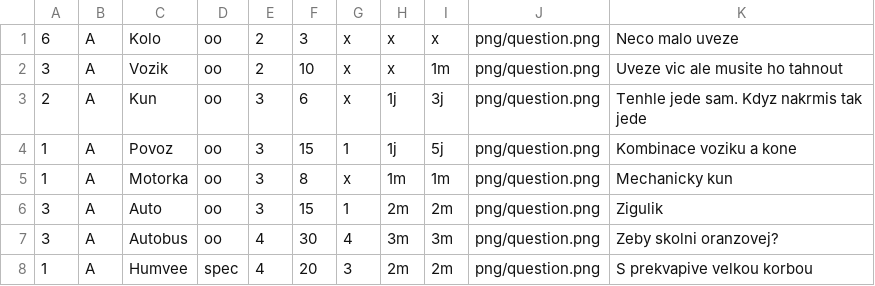
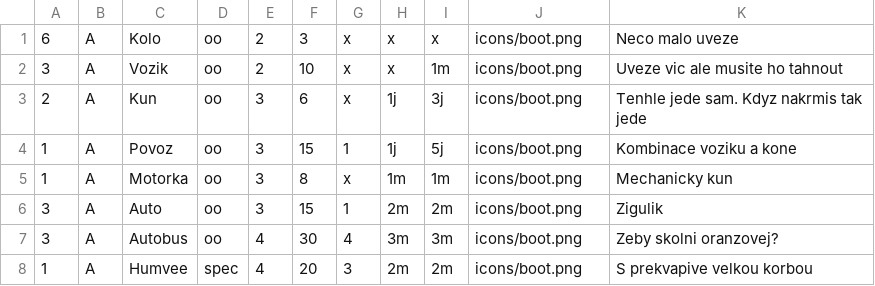
Before and after one commit to gdarai/cardgames, a CSV file: zombies_2/cards/csv_vozidla.csv, drawn as a sheet.

```diff
--- a/zombies_2/cards/csv_vozidla.csv
+++ b/zombies_2/cards/csv_vozidla.csv
@@ -1,8 +1,8 @@
-6,A,Kolo,oo,2,3,x,x,x,png/question.png,Neco malo uveze
-3,A,Vozik,oo,2,10,x,x,1m,png/question.png,Uveze vic ale musite ho tahnout
-2,A,Kun,oo,3,6,x,1j,3j,png/question.png,Tenhle jede sam. Kdyz nakrmis tak jede
-1,A,Povoz,oo,3,15,1,1j,5j,png/question.png,Kombinace voziku a kone
-1,A,Motorka,oo,3,8,x,1m,1m,png/question.png,Mechanicky kun
-3,A,Auto,oo,3,15,1,2m,2m,png/question.png,Zigulik
-3,A,Autobus,oo,4,30,4,3m,3m,png/question.png,Zeby skolni oranzovej?
-1,A,Humvee,spec,4,20,3,2m,2m,png/question.png,S prekvapive velkou korbou
+6,A,Kolo,oo,2,3,x,x,x,icons/boot.png,Neco malo uveze
+3,A,Vozik,oo,2,10,x,x,1m,icons/boot.png,Uveze vic ale musite ho tahnout
+2,A,Kun,oo,3,6,x,1j,3j,icons/boot.png,Tenhle jede sam. Kdyz nakrmis tak jede
+1,A,Povoz,oo,3,15,1,1j,5j,icons/boot.png,Kombinace voziku a kone
+1,A,Motorka,oo,3,8,x,1m,1m,icons/boot.png,Mechanicky kun
+3,A,Auto,oo,3,15,1,2m,2m,icons/boot.png,Zigulik
+3,A,Autobus,oo,4,30,4,3m,3m,icons/boot.png,Zeby skolni oranzovej?
+1,A,Humvee,spec,4,20,3,2m,2m,icons/boot.png,S prekvapive velkou korbou
```
Also changed, not shown: zombies_2/cards/csv_brneni.csv, zombies_2/cards/csv_vybaveni.csv, 24 other files.
